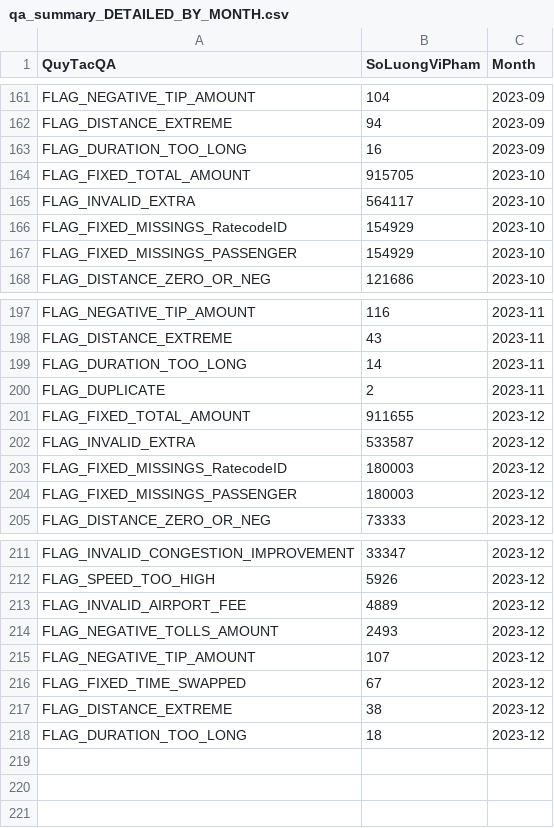
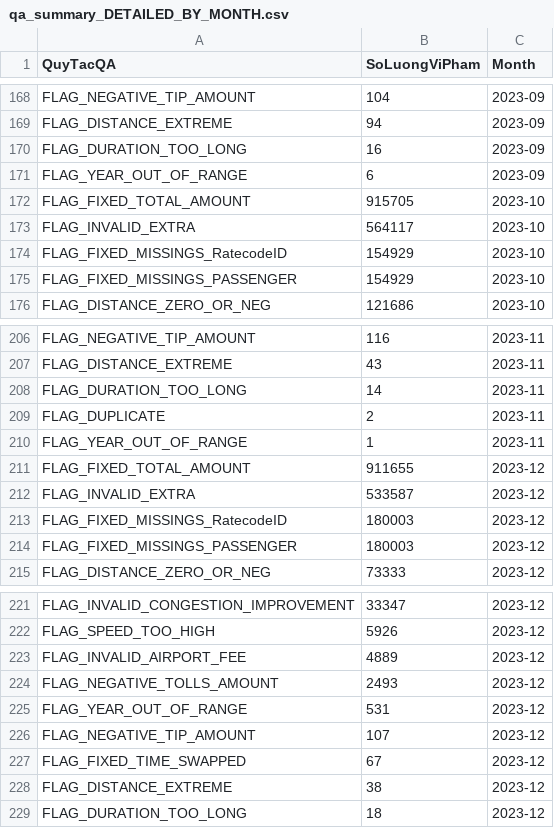
Before and after one commit to hisudewaltz/2526-LTXLDL-Project-1.5, a CSV file: reports/qa_summary_DETAILED_BY_MONTH.csv, drawn as a sheet; only a part is shown, gaps mark what is left out; the diff covers the shown part only; the diff names each change by its address in the sheet, - before the commit and + after, or states it on an @@ line.

```diff
--- a/reports/qa_summary_DETAILED_BY_MONTH.csv
+++ b/reports/qa_summary_DETAILED_BY_MONTH.csv
+row 171: FLAG_YEAR_OUT_OF_RANGE | 6 | 2023-09
+row 210: FLAG_YEAR_OUT_OF_RANGE | 1 | 2023-11
+row 225: FLAG_YEAR_OUT_OF_RANGE | 531 | 2023-12
```
Also changed, not shown: 9 added rows, 1 removed row, 1 moved row and 1 edited cell elsewhere in this file, reports/qa_summary_ANNUAL.csv.
